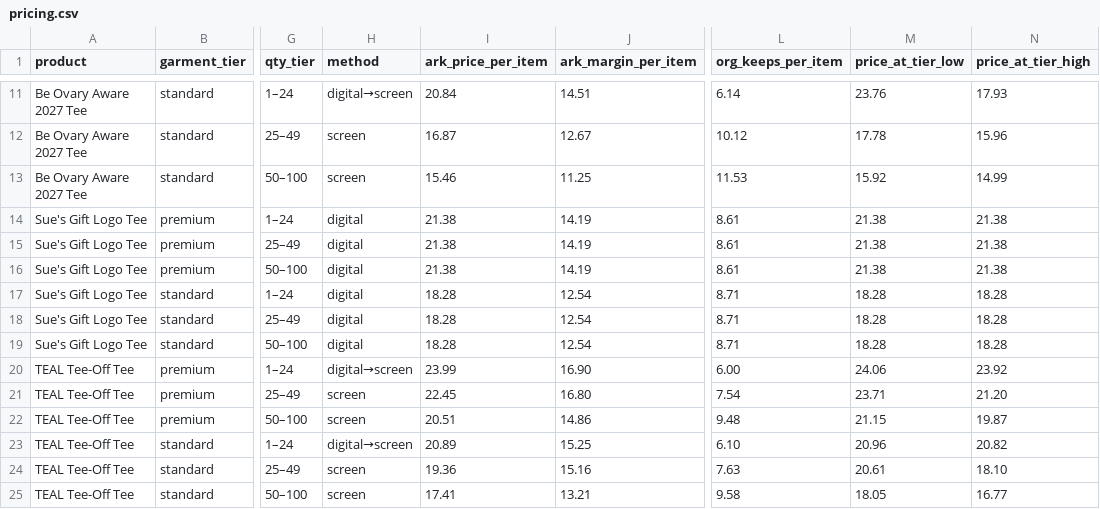
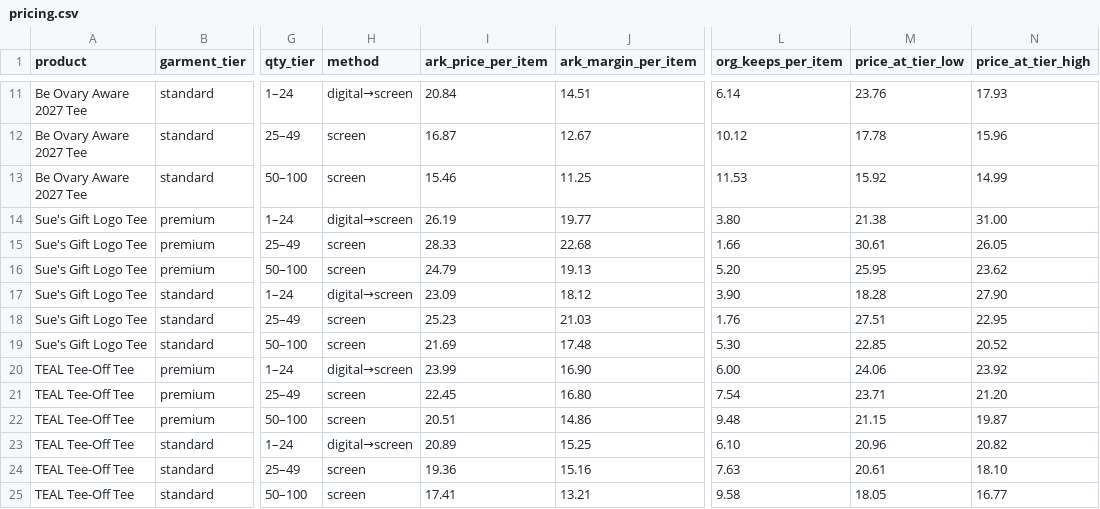
Before and after one commit to NeruoticFarrow/ARK-Screen-Printing-Website, a CSV file: site-src/stores/suesgift/pricing/pricing.csv, drawn as a sheet; only a part is shown, gaps mark what is left out; the diff covers the shown part only; the diff names each change by its address in the sheet, - before the commit and + after, or states it on an @@ line.

```diff
--- a/site-src/stores/suesgift/pricing/pricing.csv
+++ b/site-src/stores/suesgift/pricing/pricing.csv
-H14 (method): digital
+H14 (method): digital→screen
-I14 (ark_price_per_item): 21.38
+I14 (ark_price_per_item): 26.19
-J14 (ark_margin_per_item): 14.19
+J14 (ark_margin_per_item): 19.77
-L14 (org_keeps_per_item): 8.61
+L14 (org_keeps_per_item): 3.80
-N14 (price_at_tier_high): 21.38
+N14 (price_at_tier_high): 31.00
-H15:H16 (method): digital
+H15:H16 (method): screen
-I15 (ark_price_per_item): 21.38
+I15 (ark_price_per_item): 28.33
-J15 (ark_margin_per_item): 14.19
+J15 (ark_margin_per_item): 22.68
-L15 (org_keeps_per_item): 8.61
+L15 (org_keeps_per_item): 1.66
-M15 (price_at_tier_low): 21.38
+M15 (price_at_tier_low): 30.61
-N15 (price_at_tier_high): 21.38
+N15 (price_at_tier_high): 26.05
-I16 (ark_price_per_item): 21.38
+I16 (ark_price_per_item): 24.79
-J16 (ark_margin_per_item): 14.19
+J16 (ark_margin_per_item): 19.13
-L16 (org_keeps_per_item): 8.61
+L16 (org_keeps_per_item): 5.20
-M16 (price_at_tier_low): 21.38
+M16 (price_at_tier_low): 25.95
-N16 (price_at_tier_high): 21.38
+N16 (price_at_tier_high): 23.62
-H17 (method): digital
+H17 (method): digital→screen
-I17 (ark_price_per_item): 18.28
+I17 (ark_price_per_item): 23.09
-J17 (ark_margin_per_item): 12.54
+J17 (ark_margin_per_item): 18.12
-L17 (org_keeps_per_item): 8.71
+L17 (org_keeps_per_item): 3.90
-N17 (price_at_tier_high): 18.28
+N17 (price_at_tier_high): 27.90
-H18:H19 (method): digital
+H18:H19 (method): screen
-I18 (ark_price_per_item): 18.28
+I18 (ark_price_per_item): 25.23
-J18 (ark_margin_per_item): 12.54
+J18 (ark_margin_per_item): 21.03
-L18 (org_keeps_per_item): 8.71
+L18 (org_keeps_per_item): 1.76
-M18 (price_at_tier_low): 18.28
+M18 (price_at_tier_low): 27.51
-N18 (price_at_tier_high): 18.28
+N18 (price_at_tier_high): 22.95
-I19 (ark_price_per_item): 18.28
+I19 (ark_price_per_item): 21.69
-J19 (ark_margin_per_item): 12.54
+J19 (ark_margin_per_item): 17.48
-L19 (org_keeps_per_item): 8.71
+L19 (org_keeps_per_item): 5.30
-M19 (price_at_tier_low): 18.28
+M19 (price_at_tier_low): 22.85
-N19 (price_at_tier_high): 18.28
+N19 (price_at_tier_high): 20.52
```
Also changed, not shown: 90 edited cells elsewhere in this file, site-src/stores/suesgift/pricing/client-pricing.csv, 4 other files.
